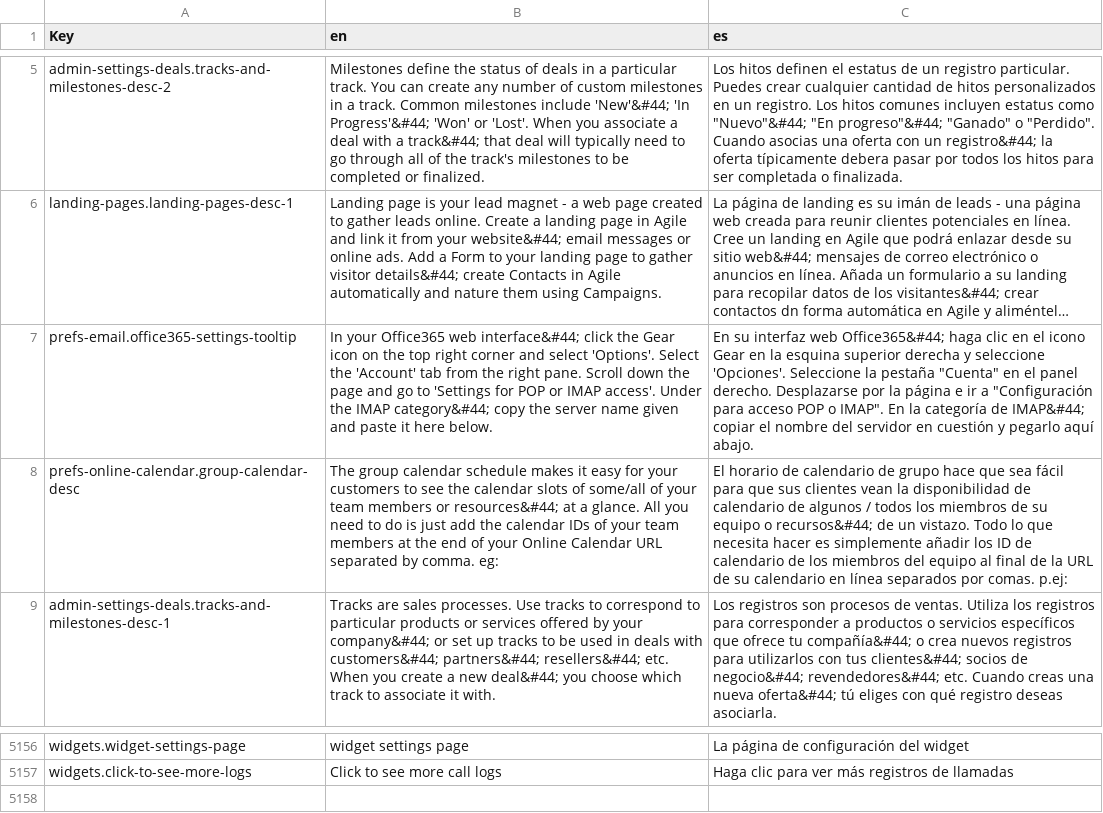
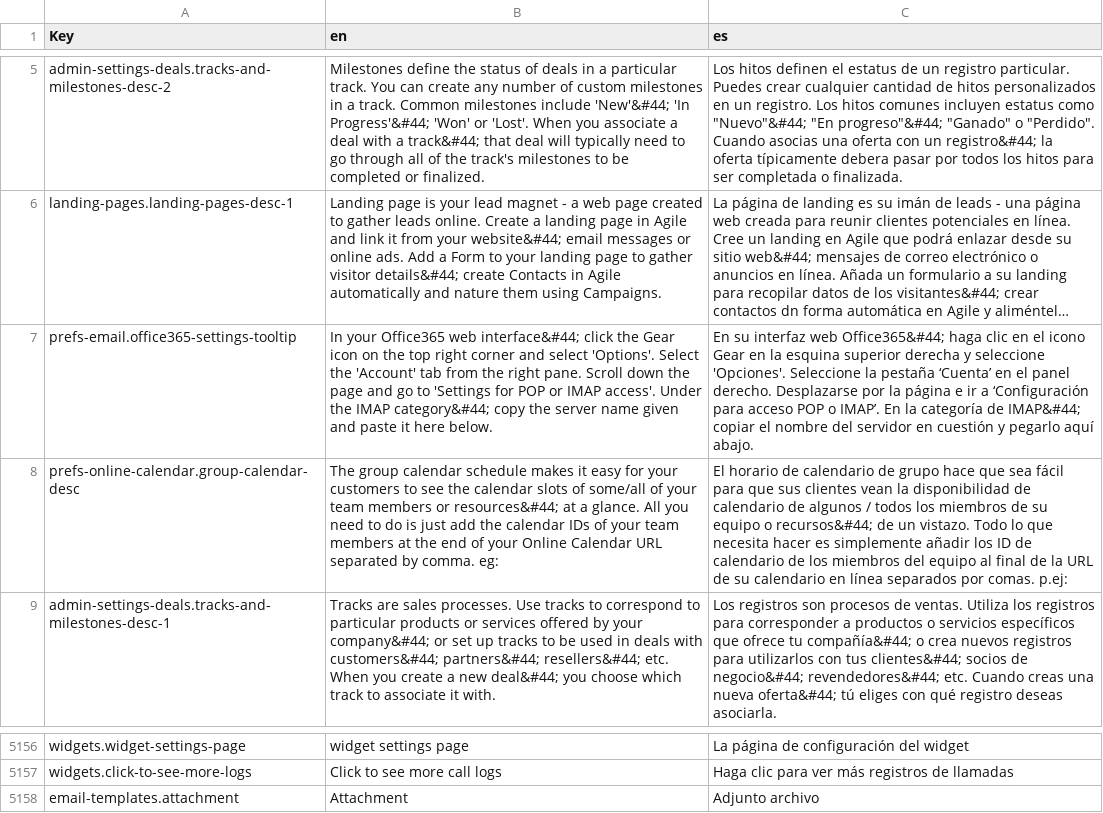
Before and after one commit to polobit/testproject, a CSV file: agile-frontend/WebContent/locales/csv/i18n.csv, drawn as a sheet; only a part is shown, gaps mark what is left out; long unchanged cells end in …; the diff names each change by its address in the sheet, - before the commit and + after, or states it on an @@ line.

```diff
--- a/agile-frontend/WebContent/locales/csv/i18n.csv
+++ b/agile-frontend/WebContent/locales/csv/i18n.csv
-C7 (es): …la pestaña "Cuenta" en el panel derecho. Desplazarse por la página e ir a "Configuración para acceso POP o IMAP". En la…
+C7 (es): …la pestaña ‘Cuenta’ en el panel derecho. Desplazarse por la página e ir a ‘Configuración para acceso POP o IMAP’. En la…
+row 5158: email-templates.attachment | Attachment | Adjunto archivo
```
Also changed, not shown: 3 other files.
